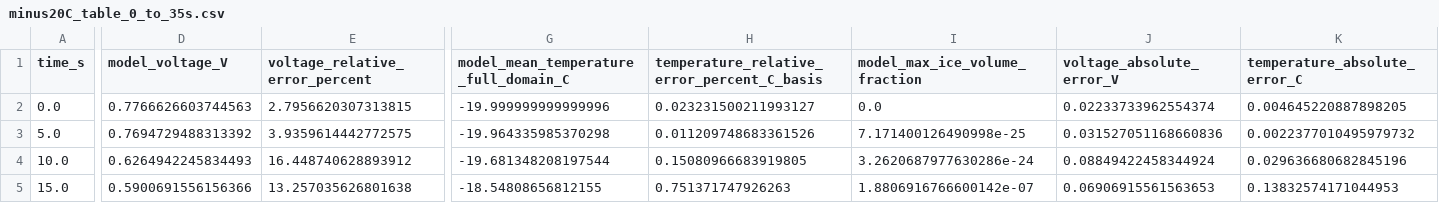
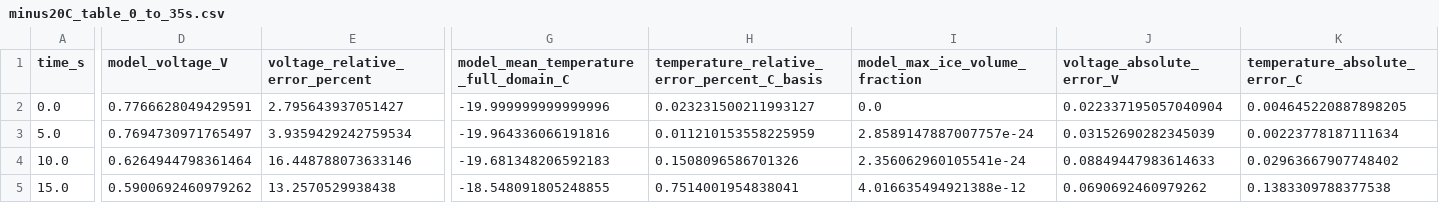
Before and after one commit to Compassruler/shumo, a CSV file: 26比赛/解题/问题一代码/results/minus20C_table_0_to_35s.csv, drawn as a sheet; only a part is shown, gaps mark what is left out; the diff covers the shown part only; the diff names each change by its address in the sheet, - before the commit and + after, or states it on an @@ line.

```diff
--- a/26比赛/解题/问题一代码/results/minus20C_table_0_to_35s.csv
+++ b/26比赛/解题/问题一代码/results/minus20C_table_0_to_35s.csv
-D2 (model_voltage_V): 0.7766626603744563
+D2 (model_voltage_V): 0.7766628049429591
-E2 (voltage_relative_error_percent): 2.7956620307313815
+E2 (voltage_relative_error_percent): 2.795643937051427
-J2 (voltage_absolute_error_V): 0.02233733962554374
+J2 (voltage_absolute_error_V): 0.022337195057040904
-D3 (model_voltage_V): 0.7694729488313392
+D3 (model_voltage_V): 0.7694730971765497
-E3 (voltage_relative_error_percent): 3.9359614442772575
+E3 (voltage_relative_error_percent): 3.9359429242759534
-G3: -19.964335985370298
+G3: -19.964336066191816
-H3: 0.011209748683361526
+H3: 0.011210153558225959
-I3 (model_max_ice_volume_fraction): 7.171400126490998e-25
+I3 (model_max_ice_volume_fraction): 2.8589147887007757e-24
-J3 (voltage_absolute_error_V): 0.031527051168660836
+J3 (voltage_absolute_error_V): 0.03152690282345039
-K3 (temperature_absolute_error_C): 0.0022377010495979732
+K3 (temperature_absolute_error_C): 0.00223778187111634
-D4 (model_voltage_V): 0.6264942245834493
+D4 (model_voltage_V): 0.6264944798361464
-E4 (voltage_relative_error_percent): 16.448740628893912
+E4 (voltage_relative_error_percent): 16.448788073633146
-G4: -19.681348208197544
+G4: -19.681348206592183
-H4: 0.15080966683919805
+H4: 0.1508096586701326
-I4 (model_max_ice_volume_fraction): 3.2620687977630286e-24
+I4 (model_max_ice_volume_fraction): 2.356062960105541e-24
-J4 (voltage_absolute_error_V): 0.08849422458344924
+J4 (voltage_absolute_error_V): 0.08849447983614633
-K4 (temperature_absolute_error_C): 0.029636680682845196
+K4 (temperature_absolute_error_C): 0.02963667907748402
-D5 (model_voltage_V): 0.5900691556156366
+D5 (model_voltage_V): 0.5900692460979262
-E5 (voltage_relative_error_percent): 13.257035626801638
+E5 (voltage_relative_error_percent): 13.2570529938438
-G5: -18.54808656812155
+G5: -18.548091805248855
-H5: 0.751371747926263
+H5: 0.7514001954838041
-I5 (model_max_ice_volume_fraction): 1.8806916766600142e-07
+I5 (model_max_ice_volume_fraction): 4.016635494921388e-12
-J5 (voltage_absolute_error_V): 0.06906915561563653
+J5 (voltage_absolute_error_V): 0.0690692460979262
-K5 (temperature_absolute_error_C): 0.13832574171044953
+K5 (temperature_absolute_error_C): 0.1383309788377538
```
Also changed, not shown: 35 edited cells elsewhere in this file, 26比赛/解题/问题一代码/results/minus20C_timeseries.csv, 26比赛/解题/问题一代码/results/minus25C_table_0_to_35s.csv, 25 other files.
